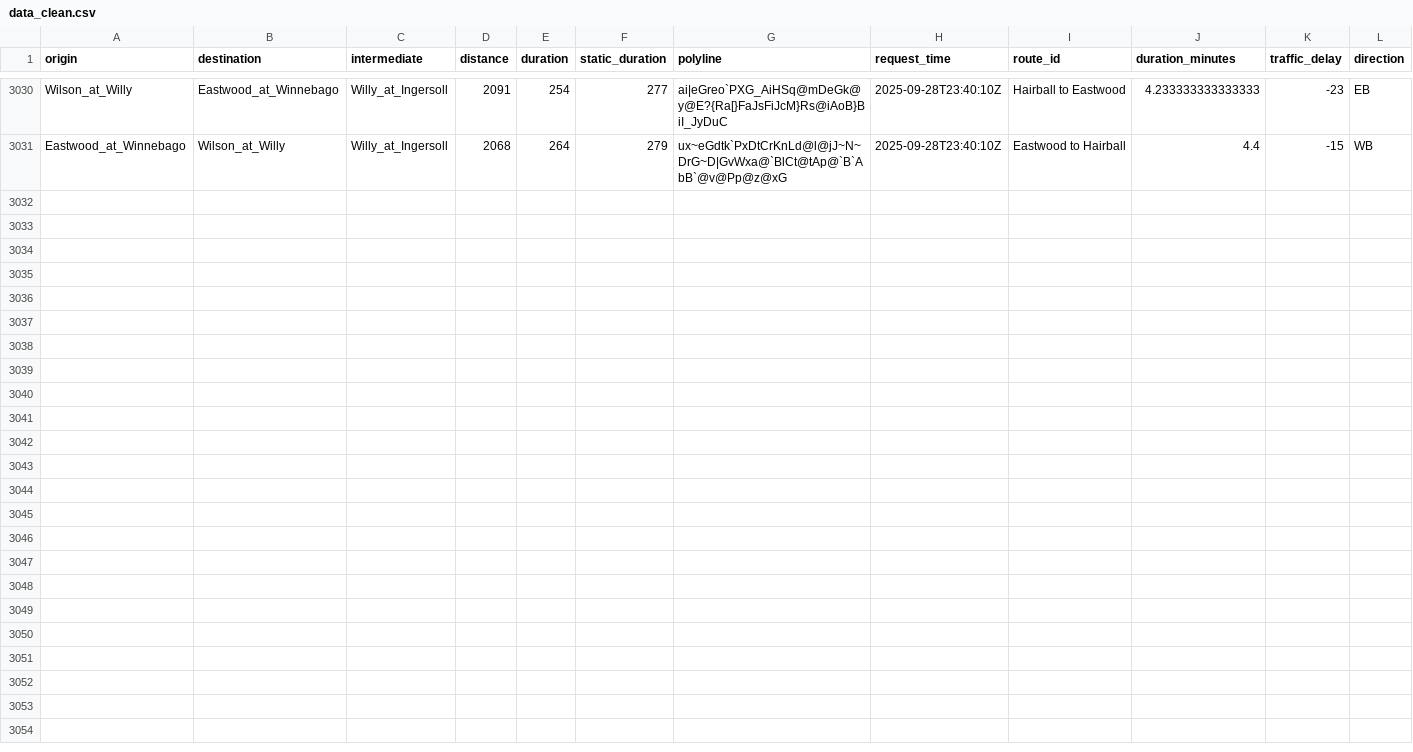
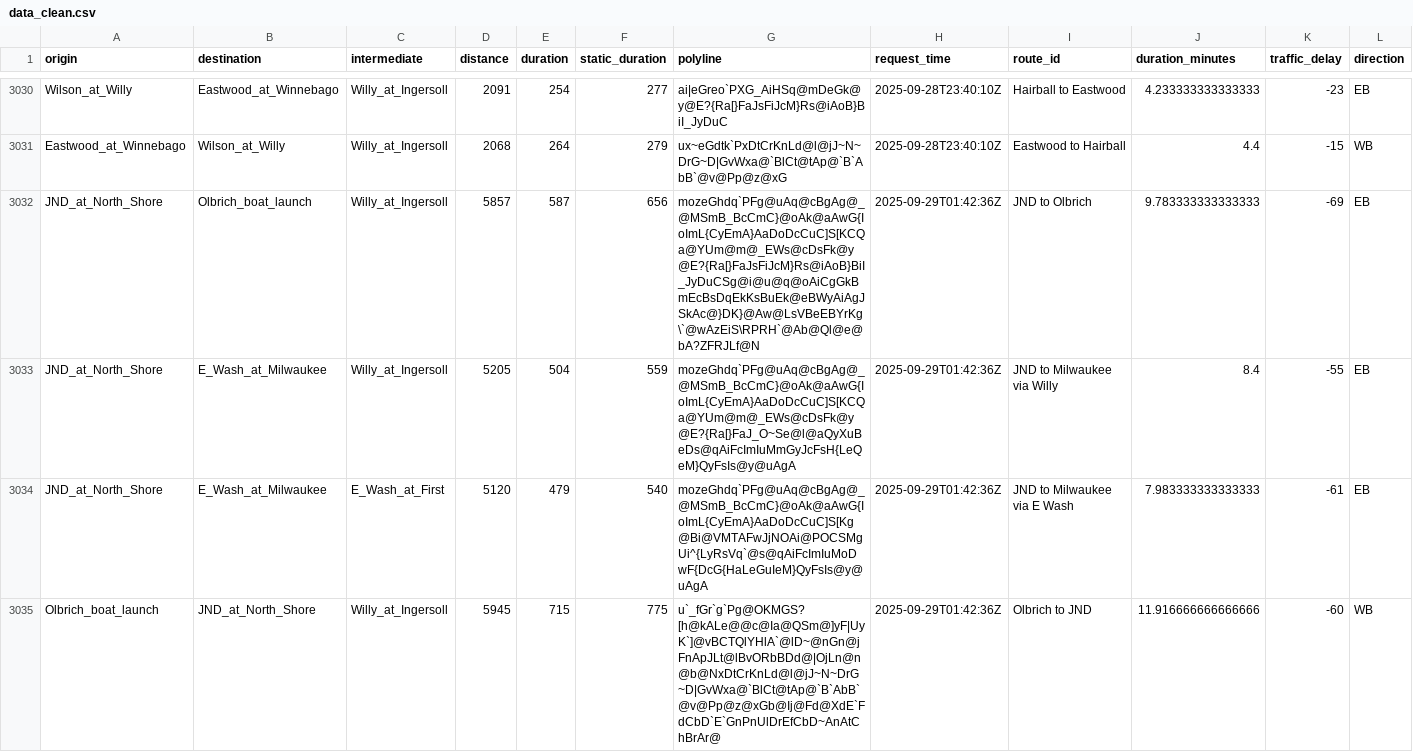
Before and after one commit to vgXhc/willy_street, a CSV file: data/data_clean.csv, drawn as a sheet; only a part is shown, gaps mark what is left out; rows hold the shown columns only; the diff covers the shown part only; the diff names each change by its address in the sheet, - before the commit and + after, or states it on an @@ line.

```diff
--- a/data/data_clean.csv
+++ b/data/data_clean.csv
+row 3032: JND_at_North_Shore | Olbrich_boat_launch | Willy_at_Ingersoll | 5857 | 587 | 656 | mozeGhdq`PFg@uAq@cBgAg@_@MSmB_BcCmC}@oAk@aAwG{IoImL{CyEmA}AaDoDcCuC]S[KCQa@YUm@m@_EWs@cDsFk@y@E?{Ra[}FaJsFiJcM}Rs@iAoB}BiI_JyDuCSg@i@u@q@oAiCgGkBmEcBsDqEkKsBuEk@eBWyAiAgJSkAc@}DK}@Aw@LsVBeEBYrKg\`@wAzEiS\RPRH`@Ab@Ql@e@bA?ZFRJLf@N | 2025-09-29T01:42:36Z | JND to Olbrich | 9.783333333333333 | -69 | EB
+row 3033: JND_at_North_Shore | E_Wash_at_Milwaukee | Willy_at_Ingersoll | 5205 | 504 | 559 | mozeGhdq`PFg@uAq@cBgAg@_@MSmB_BcCmC}@oAk@aAwG{IoImL{CyEmA}AaDoDcCuC]S[KCQa@YUm@m@_EWs@cDsFk@y@E?{Ra[}FaJ_O~Se@l@aQyXuBeDs@qAiFcImIuMmGyJcFsH{LeQeM}QyFsIs@y@uAgA | 2025-09-29T01:42:36Z | JND to Milwaukee via Willy | 8.4 | -55 | EB
+row 3034: JND_at_North_Shore | E_Wash_at_Milwaukee | E_Wash_at_First | 5120 | 479 | 540 | mozeGhdq`PFg@uAq@cBgAg@_@MSmB_BcCmC}@oAk@aAwG{IoImL{CyEmA}AaDoDcCuC]S[Kg@Bi@VMTAFwJjNOAi@POCSMgUi^{LyRsVq`@s@qAiFcImIuMoDwF{DcG{HaLeGuIeM}QyFsIs@y@uAgA | 2025-09-29T01:42:36Z | JND to Milwaukee via E Wash | 7.983333333333333 | -61 | EB
+row 3035: Olbrich_boat_launch | JND_at_North_Shore | Willy_at_Ingersoll | 5945 | 715 | 775 | u`_fGr`g`Pg@OKMGS?[h@kALe@@c@Ia@QSm@]yF|UyK`]@vBCTQlYHlA`@lD~@nGn@jFnApJLt@lBvORbBDd@|OjLn@n@b@NxDtCrKnLd@l@jJ~N~DrG~D|GvWxa@`BlCt@tAp@`B`AbB`@v@Pp@z@xGb@Ij@Fd@XdE`FdCbD`E`GnPnUlDrEfCbD~AnAtChBrAr@ | 2025-09-29T01:42:36Z | Olbrich to JND | 11.916666666666666 | -60 | WB
```
Also changed, not shown: 4 added rows elsewhere in this file, data/data_raw.csv, 1 other file.
